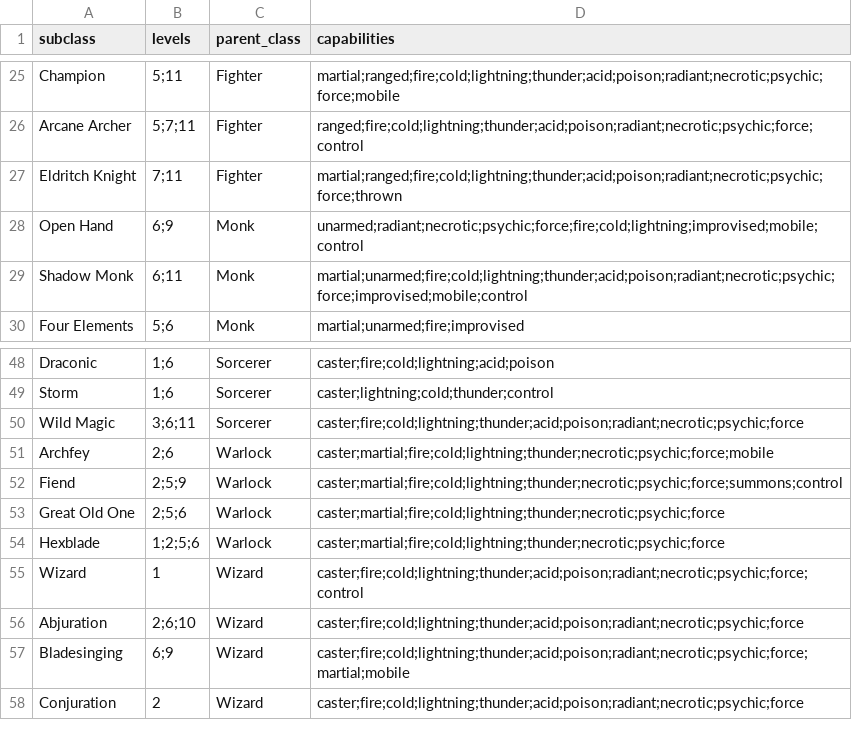
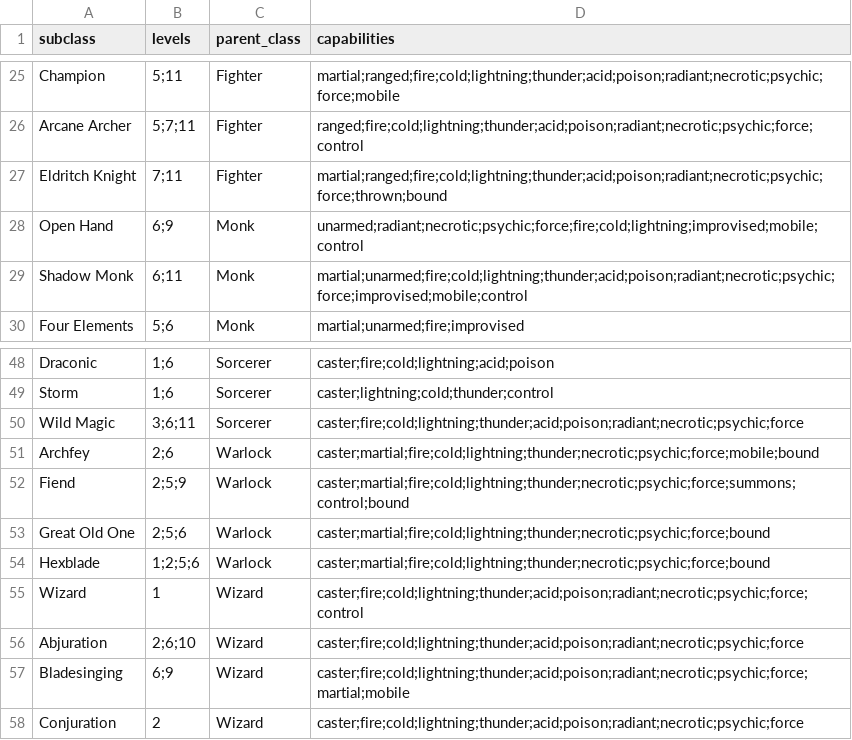
Before and after one commit to jokaah/bg3_random_build, a CSV file: breakpoints.csv, drawn as a sheet; only a part is shown, gaps mark what is left out.

```diff
--- a/breakpoints.csv
+++ b/breakpoints.csv
@@ -26,3 +26,3 @@ Champion,5;11,Fighter,martial;ranged;fire;cold;lightning;thunder;acid;poison;rad
 Arcane Archer,5;7;11,Fighter,ranged;fire;cold;lightning;thunder;acid;poison;radiant;necrotic;psychic;force;control
-Eldritch Knight,7;11,Fighter,martial;ranged;fire;cold;lightning;thunder;acid;poison;radiant;necrotic;psychic;force;thrown
+Eldritch Knight,7;11,Fighter,martial;ranged;fire;cold;lightning;thunder;acid;poison;radiant;necrotic;psychic;force;thrown;bound
 Open Hand,6;9,Monk,unarmed;radiant;necrotic;psychic;force;fire;cold;lightning;improvised;mobile;control
@@ -50,6 +50,6 @@ Storm,1;6,Sorcerer,caster;lightning;cold;thunder;control
 Wild Magic,3;6;11,Sorcerer,caster;fire;cold;lightning;thunder;acid;poison;radiant;necrotic;psychic;force
-Archfey,2;6,Warlock,caster;martial;fire;cold;lightning;thunder;necrotic;psychic;force;mobile
-Fiend,2;5;9,Warlock,caster;martial;fire;cold;lightning;thunder;necrotic;psychic;force;summons;control
-Great Old One,2;5;6,Warlock,caster;martial;fire;cold;lightning;thunder;necrotic;psychic;force
-Hexblade,1;2;5;6,Warlock,caster;martial;fire;cold;lightning;thunder;necrotic;psychic;force
+Archfey,2;6,Warlock,caster;martial;fire;cold;lightning;thunder;necrotic;psychic;force;mobile;bound
+Fiend,2;5;9,Warlock,caster;martial;fire;cold;lightning;thunder;necrotic;psychic;force;summons;control;bound
+Great Old One,2;5;6,Warlock,caster;martial;fire;cold;lightning;thunder;necrotic;psychic;force;bound
+Hexblade,1;2;5;6,Warlock,caster;martial;fire;cold;lightning;thunder;necrotic;psychic;force;bound
 Wizard,1,Wizard,caster;fire;cold;lightning;thunder;acid;poison;radiant;necrotic;psychic;force;control
```
Also changed, not shown: themes.csv.
